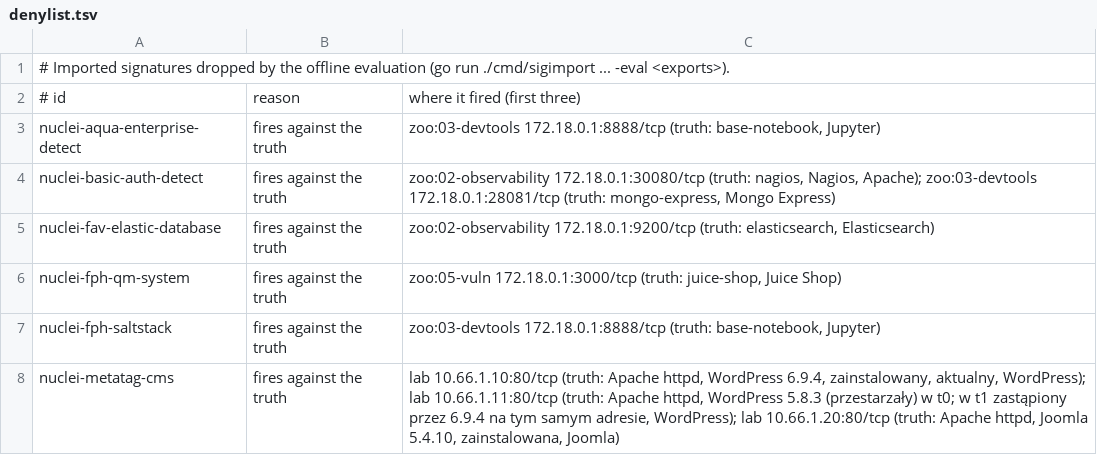
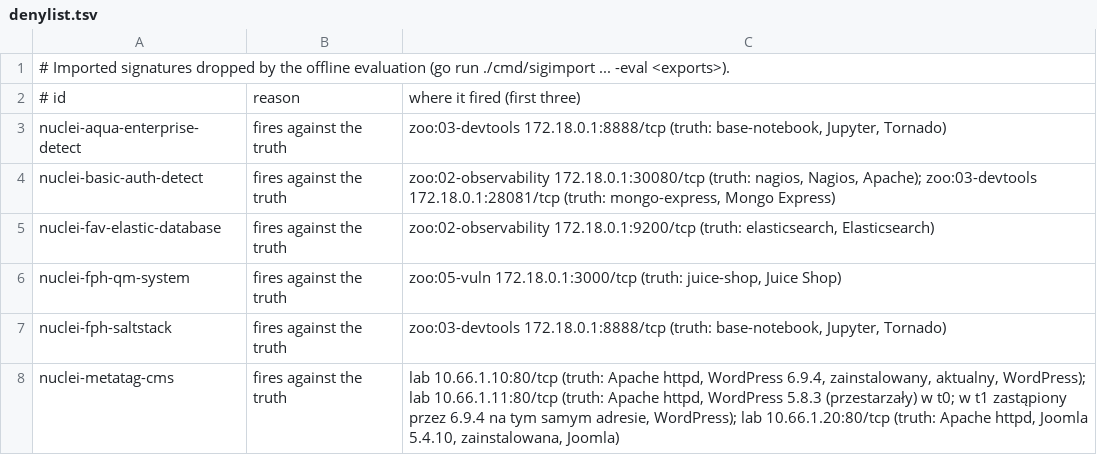
Before and after one commit to iwosmu/aghpen, a TSV file: signatures/community/denylist.tsv, drawn as a sheet.

Commit message:
fix(signatures): drop imports that are a plural of ours (Sonarqubes); zoo truth fixes

```diff
--- a/signatures/community/denylist.tsv
+++ b/signatures/community/denylist.tsv
@@ -2,3 +2,3 @@
 # id	reason	where it fired (first three)
-nuclei-aqua-enterprise-detect	fires against the truth	zoo:03-devtools 172.18.0.1:8888/tcp (truth: base-notebook, Jupyter)
+nuclei-aqua-enterprise-detect	fires against the truth	zoo:03-devtools 172.18.0.1:8888/tcp (truth: base-notebook, Jupyter, Tornado)
 nuclei-basic-auth-detect	fires against the truth	zoo:02-observability 172.18.0.1:30080/tcp (truth: nagios, Nagios, Apache); zoo:03-devtools 172.18.0.1:28081/tcp (truth: mongo-express, Mongo Express)
@@ -6,3 +6,3 @@ nuclei-fav-elastic-database	fires against the truth	zoo:02-observability 172.18.
 nuclei-fph-qm-system	fires against the truth	zoo:05-vuln 172.18.0.1:3000/tcp (truth: juice-shop, Juice Shop)
-nuclei-fph-saltstack	fires against the truth	zoo:03-devtools 172.18.0.1:8888/tcp (truth: base-notebook, Jupyter)
+nuclei-fph-saltstack	fires against the truth	zoo:03-devtools 172.18.0.1:8888/tcp (truth: base-notebook, Jupyter, Tornado)
 nuclei-metatag-cms	fires against the truth	lab 10.66.1.10:80/tcp (truth: Apache httpd, WordPress 6.9.4, zainstalowany, aktualny, WordPress); lab 10.66.1.11:80/tcp (truth: Apache httpd, WordPress 5.8.3 (przestarzały) w t0; w t1 zastąpiony przez 6.9.4 na tym samym adresie, WordPress); lab 10.66.1.20:80/tcp (truth: Apache httpd, Joomla 5.4.10, zainstalowana, Joomla)
```
Also changed, not shown: e2e/zoo/truth.tsv, signatures/community/import-report.tsv, 6 other files.
